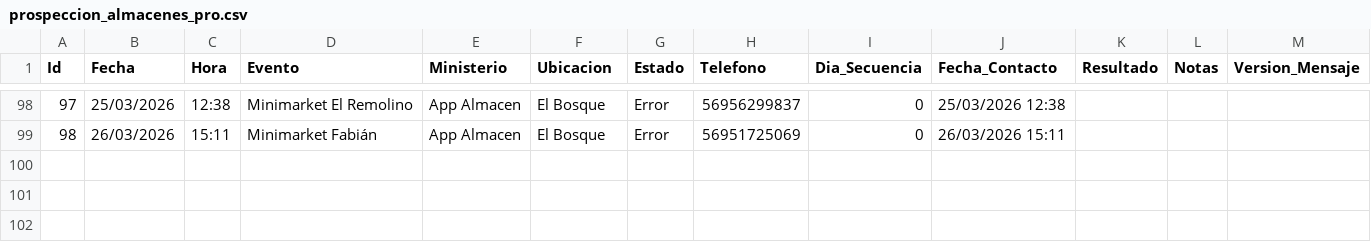
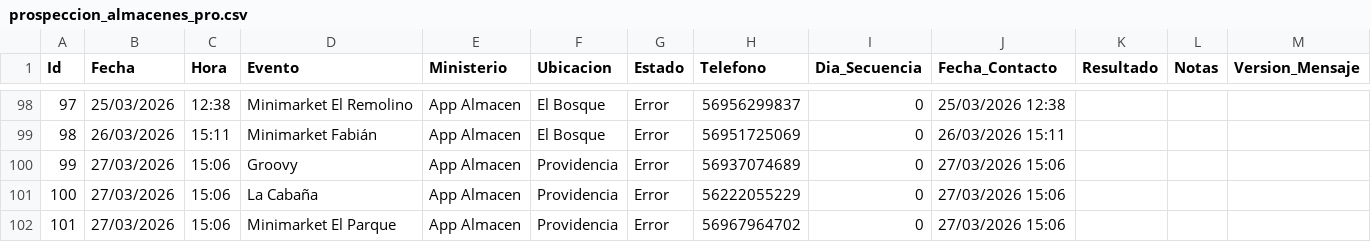
Before and after one commit to POPnLAR/Clientes, a CSV file: prospeccion_almacenes_pro.csv, drawn as a sheet; only a part is shown, gaps mark what is left out.

Commit message:
Worker Almacenes: Actualización [Skip CI]

```diff
--- a/prospeccion_almacenes_pro.csv
+++ b/prospeccion_almacenes_pro.csv
@@ -99 +99,4 @@ Id,Fecha,Hora,Evento,Ministerio,Ubicacion,Estado,Telefono,Dia_Secuencia,Fecha_Co
 98,26/03/2026,15:11,Minimarket Fabián,App Almacen,El Bosque,Error,56951725069,0,26/03/2026 15:11,,,
+99,27/03/2026,15:06,Groovy,App Almacen,Providencia,Error,56937074689,0,27/03/2026 15:06,,,
+100,27/03/2026,15:06,La Cabaña,App Almacen,Providencia,Error,56222055229,0,27/03/2026 15:06,,,
+101,27/03/2026,15:06,Minimarket El Parque,App Almacen,Providencia,Error,56967964702,0,27/03/2026 15:06,,,
```
